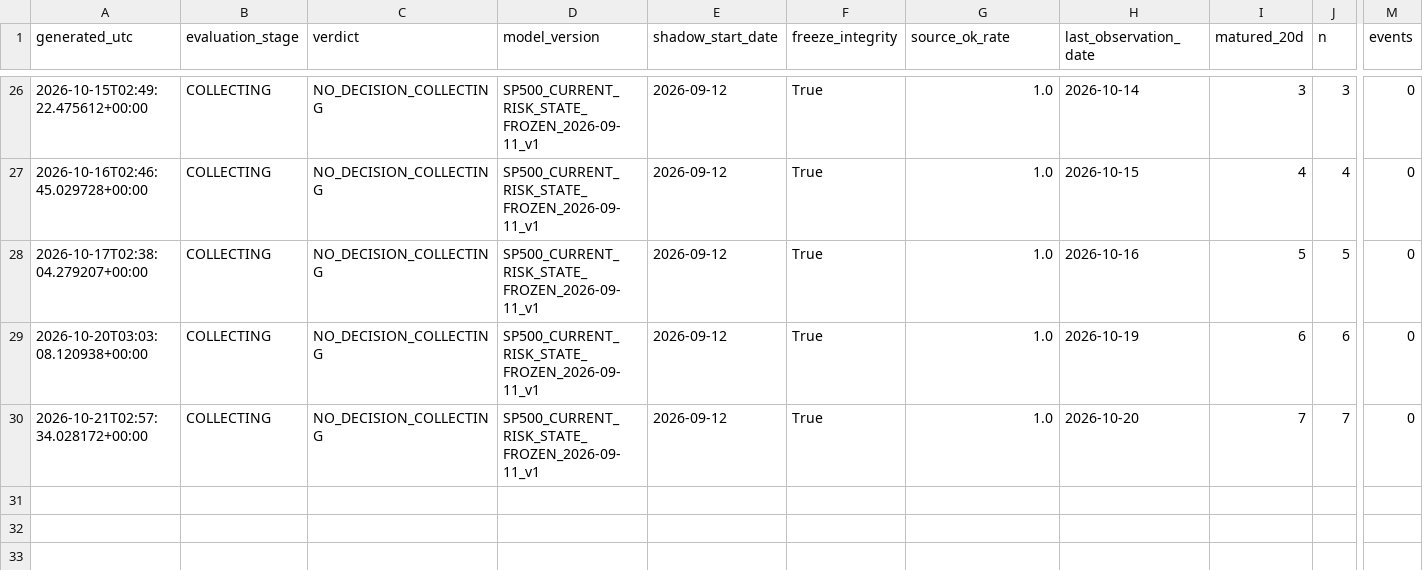
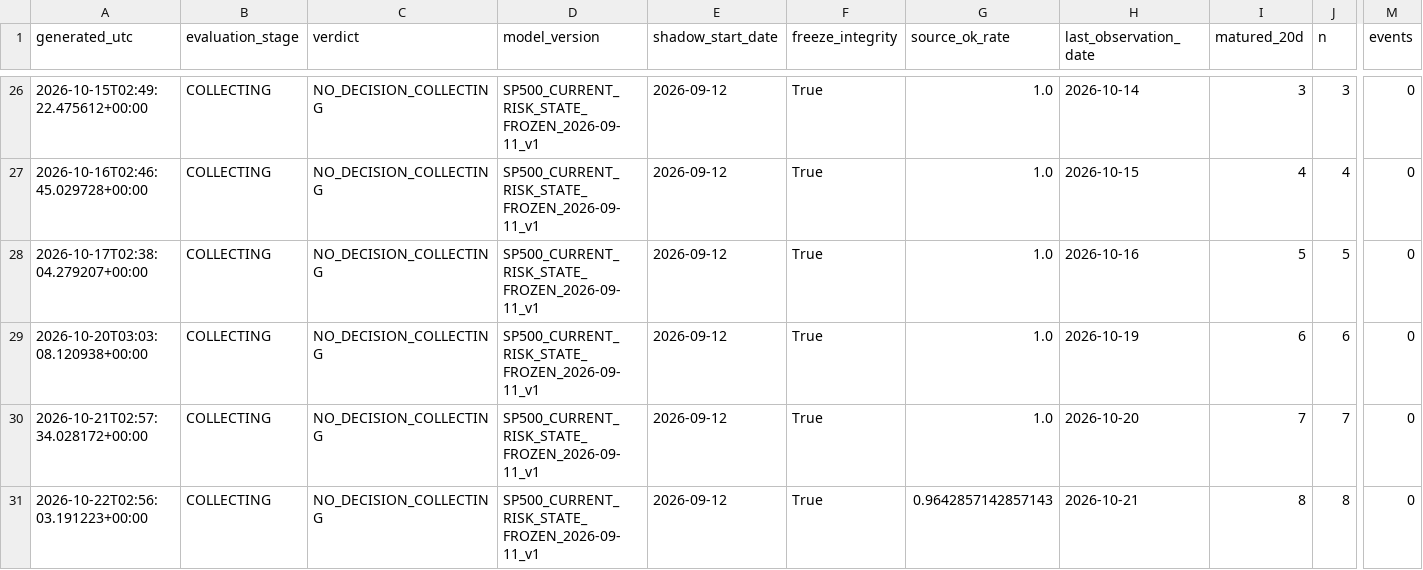
Before and after one commit to bolzp85-gif/regime_backtest, a CSV file: shadow_logs/sp500_shadow_evaluation_history.csv, drawn as a sheet; only a part is shown, gaps mark what is left out; rows hold the shown columns only; the diff names each change by its address in the sheet, - before the commit and + after, or states it on an @@ line.

```diff
--- a/shadow_logs/sp500_shadow_evaluation_history.csv
+++ b/shadow_logs/sp500_shadow_evaluation_history.csv
+row 31: 2026-10-22T02:56:03.191223+00:00 | COLLECTING | NO_DECISION_COLLECTING | SP500_CURRENT_RISK_STATE_FROZEN_2026-09-11_v1 | 2026-09-12 | True | 0.9642857142857143 | 2026-10-21 | 8 | 8 | 0
```
Also changed, not shown: shadow_logs/sp500_shadow_evaluation_summary.csv, shadow_logs/sp500_shadow_log.csv, 2 other files.
